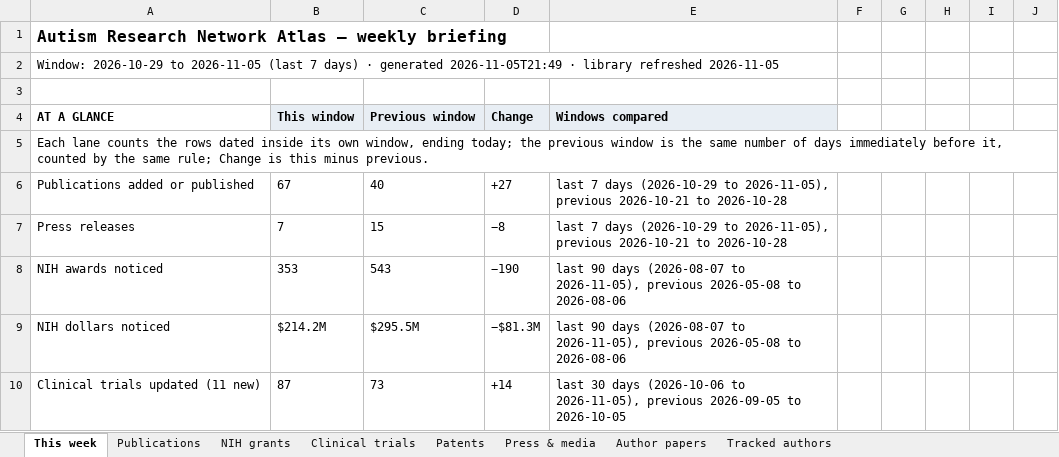
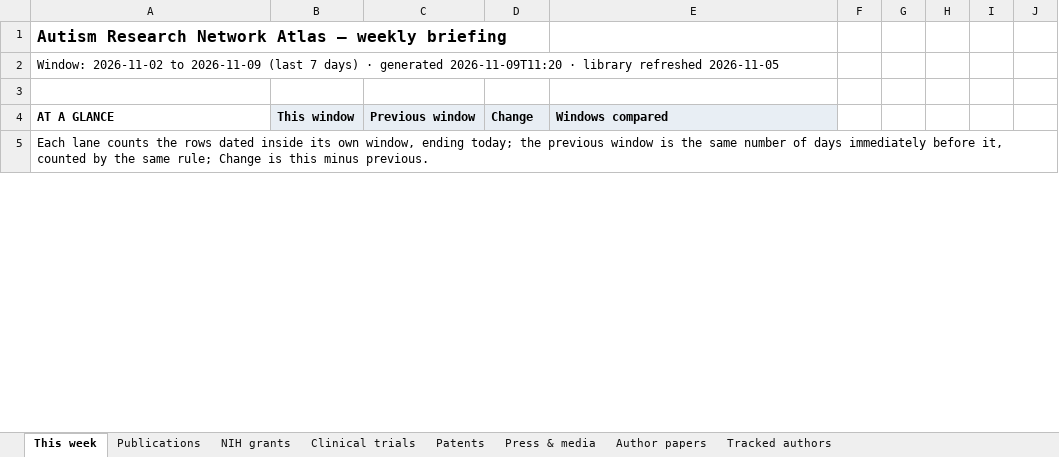
Before and after one commit to Hackern00b22/autism-atlas, an Excel workbook: atlas-weekly.xlsx, sheet This week, drawn as a sheet; only a part is shown; values as stored, in another font and other column widths than the file's, no borders; removed rows and columns are numbered as before the commit, all else as after; the diff covers the shown part only; the diff names each change by its address in the sheet, - before the commit and + after, or states it on an @@ line.

Commit message:
publish site

```diff
--- a/atlas-weekly.xlsx (sheet This week)
+++ b/atlas-weekly.xlsx (sheet This week)
@@ column A renumbered in row 2 @@
-row 6: Publications added or published | 67 | 40 | +27 | last 7 days (2026-10-29 to 2026-11-05), previous 2026-10-21 to 2026-10-28
-row 7: Press releases | 7 | 15 | −8 | last 7 days (2026-10-29 to 2026-11-05), previous 2026-10-21 to 2026-10-28
-row 8: NIH awards noticed | 353 | 543 | −190 | last 90 days (2026-08-07 to 2026-11-05), previous 2026-05-08 to 2026-08-06
-row 9: NIH dollars noticed | $214.2M | $295.5M | −$81.3M | last 90 days (2026-08-07 to 2026-11-05), previous 2026-05-08 to 2026-08-06
-row 10: Clinical trials updated (11 new) | 87 | 73 | +14 | last 30 days (2026-10-06 to 2026-11-05), previous 2026-09-05 to 2026-10-05
```
Also changed, not shown: 9 added rows, 2 removed rows and 29 edited cells elsewhere in this sheet, sheet NIH grants, sheet Clinical trials, sheet Press & media, sheet Publications, sheet Tracked authors, sheet Patents, 5 other files.
